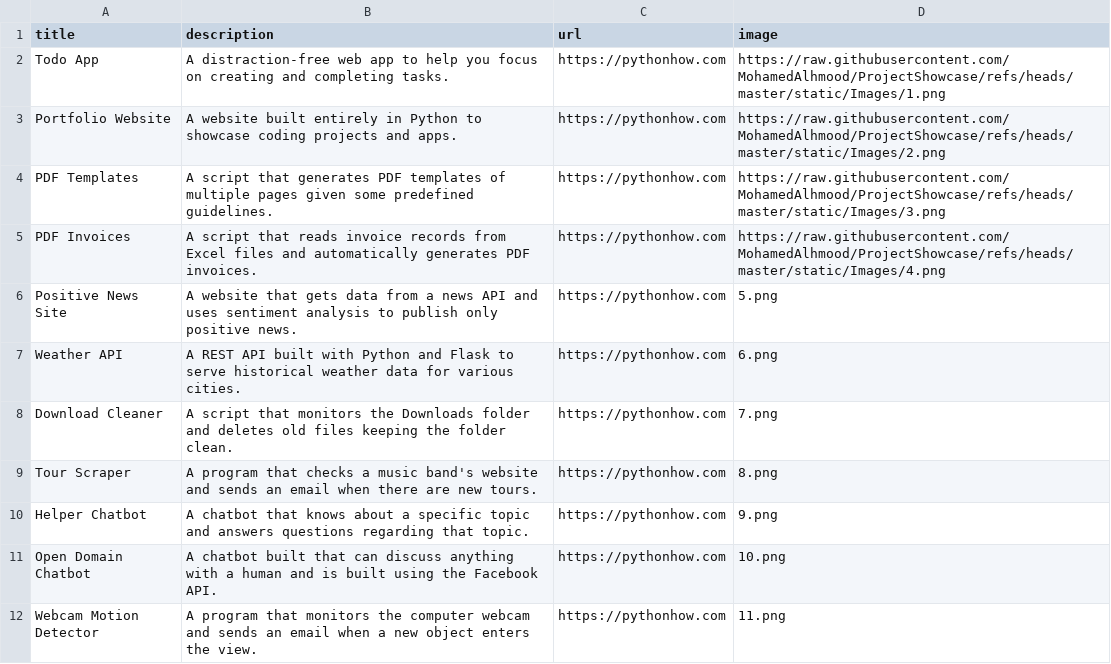
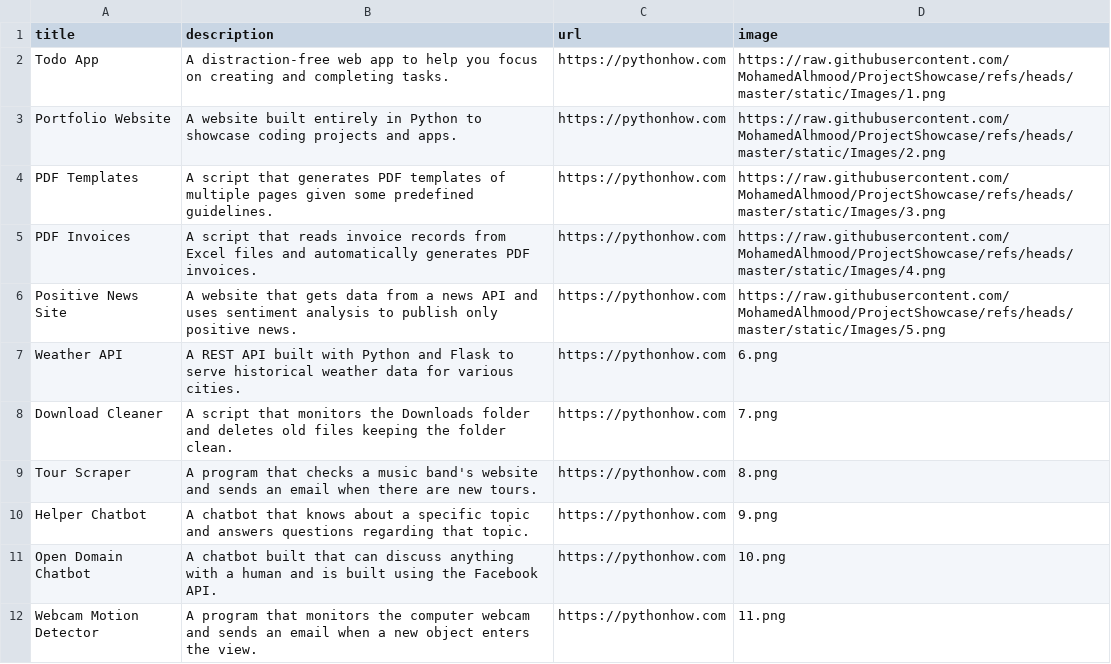
Before and after one commit to MohamedAlhmood/ProjectShowcase, a CSV file: static/data.csv, drawn as a sheet; only a part is shown.

Commit message:
Minor Tweaks to fix App image not found bug

```diff
--- a/static/data.csv
+++ b/static/data.csv
@@ -5,3 +5,3 @@ PDF Templates;A script that generates PDF templates of multiple pages given some
 PDF Invoices;A script that reads invoice records from Excel files and automatically generates PDF invoices.;https://pythonhow.com;https://raw.githubusercontent.com/MohamedAlhmood/ProjectShowcase/refs/heads/master/static/Images/4.png
-Positive News Site;A website that gets data from a news API and uses sentiment analysis to publish only positive news.;https://pythonhow.com;5.png
+Positive News Site;A website that gets data from a news API and uses sentiment analysis to publish only positive news.;https://pythonhow.com;https://raw.githubusercontent.com/MohamedAlhmood/ProjectShowcase/refs/heads/master/static/Images/5.png
 Weather API;A REST API built with Python and Flask to serve historical weather data for various cities.;https://pythonhow.com;6.png
```
Also changed, not shown: 1 other file.
